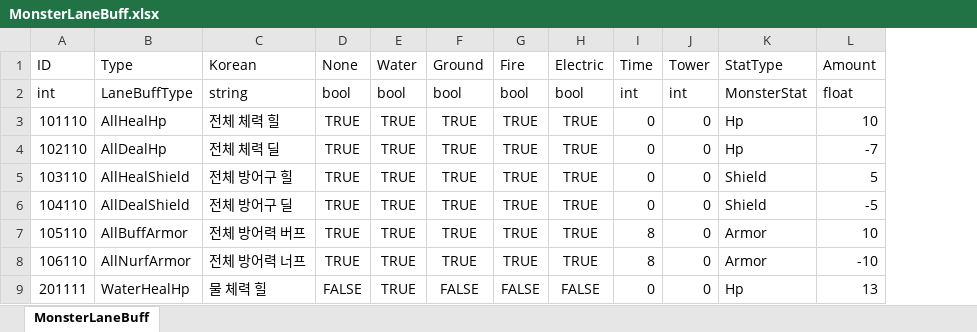
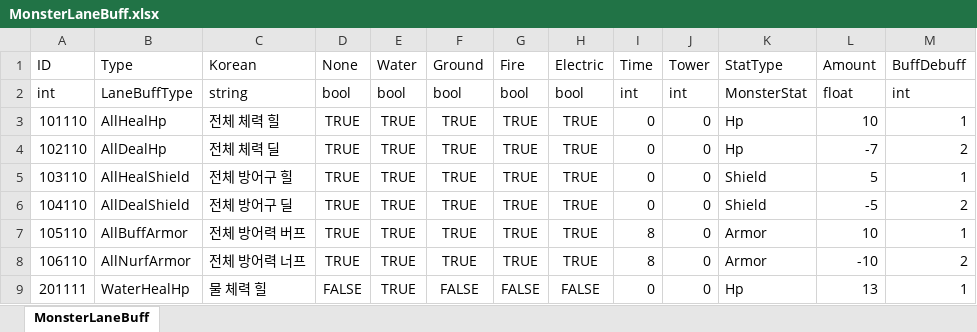
Before and after one commit to ChoWook/PlumTowerDefecne, an Excel workbook: Design/DataTable/MonsterLaneBuff.xlsx, sheet MonsterLaneBuff, drawn as a sheet; only a part is shown; values as stored, in another font and other column widths than the file's, no borders; the diff names each change by its address in the sheet, - before the commit and + after, or states it on an @@ line.

```diff
--- a/Design/DataTable/MonsterLaneBuff.xlsx (sheet MonsterLaneBuff)
+++ b/Design/DataTable/MonsterLaneBuff.xlsx (sheet MonsterLaneBuff)
+column M (BuffDebuff), rows 2-9: int | 1 | 2 | 1 | 2 | 1 | 2 | 1
```
Also changed, not shown: Design/몬스터 기획서.xlsx, 3 other files.
